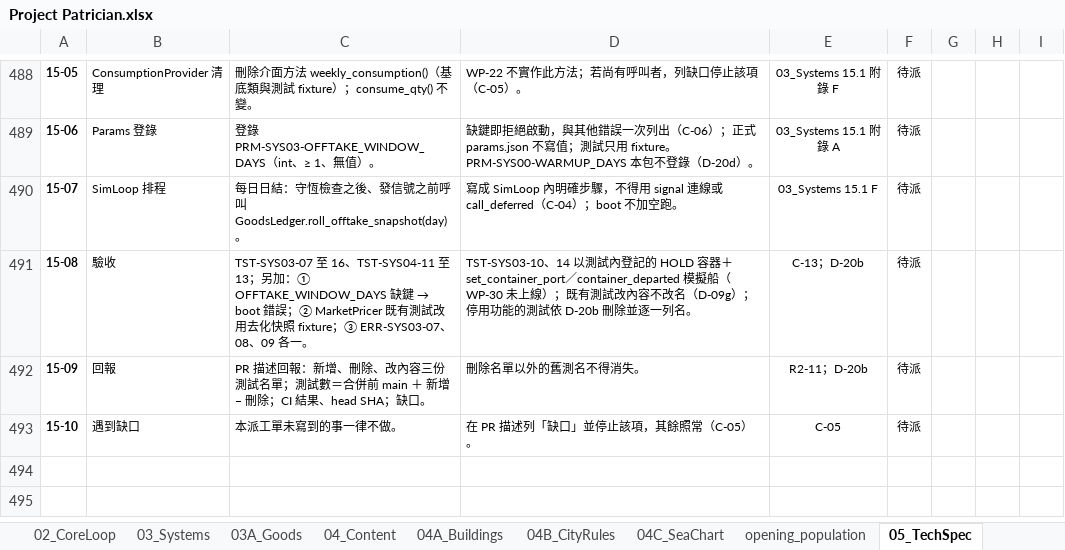
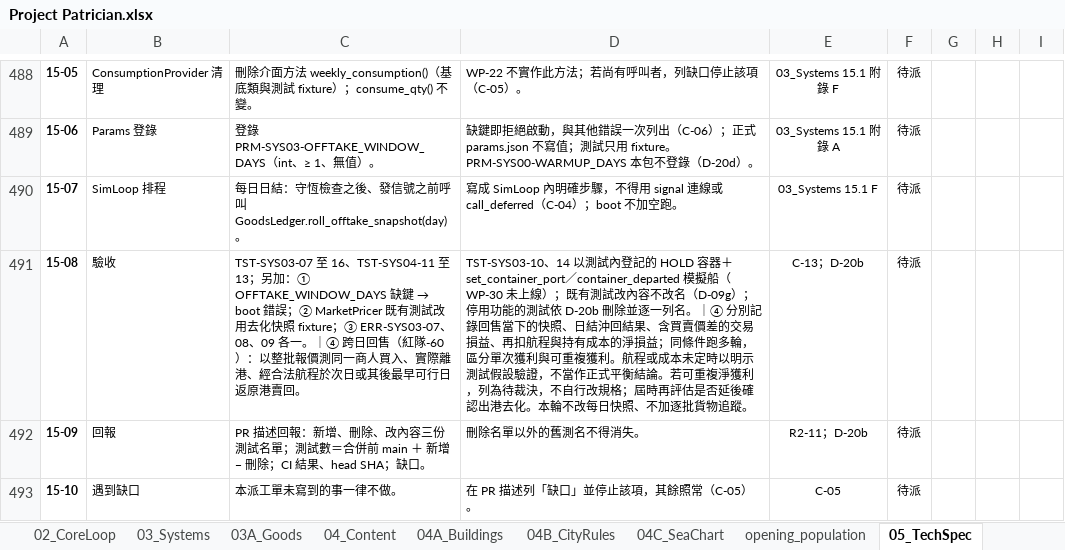
Before and after one commit to wayung0217/Project-Patrician, an Excel workbook: docs/spec/Project Patrician.xlsx, sheet 05_TechSpec, drawn as a sheet; only a part is shown, gaps mark what is left out; values as stored, in another font and other column widths than the file's, no borders; conditional formats not drawn; the diff names each change by its address in the sheet, - before the commit and + after, or states it on an @@ line.

Commit message:
20261119-12:44-Update-docs-specs

```diff
--- a/docs/spec/Project Patrician.xlsx (sheet 05_TechSpec)
+++ b/docs/spec/Project Patrician.xlsx (sheet 05_TechSpec)
-C491: …一。
+C491: …一。｜④ 跨日回售（紅隊-60）：以整批報價測同一商人買入、實際離港、經合法航程於次日或其後最早可行日返原港賣回。
-D491: …一列名。
+D491: …一列名。｜④ 分別記錄回售當下的快照、日結沖回結果、含買賣價差的交易損益、再扣航程與持有成本的淨損益；同條件跑多輪，區分單次獲利與可重複獲利。航程或成本未定時以明示測試假設驗證，不當作正式平衡結論。若可重複淨獲利，列為待裁決，不自行改規格；屆時再評估是否延後確認出港去化。本輪不改每日快照、不加逐批貨物追蹤。
```
Also changed, not shown: sheet AI_README, sheet 00_Overview, sheet 03_Systems, 3 other files.
